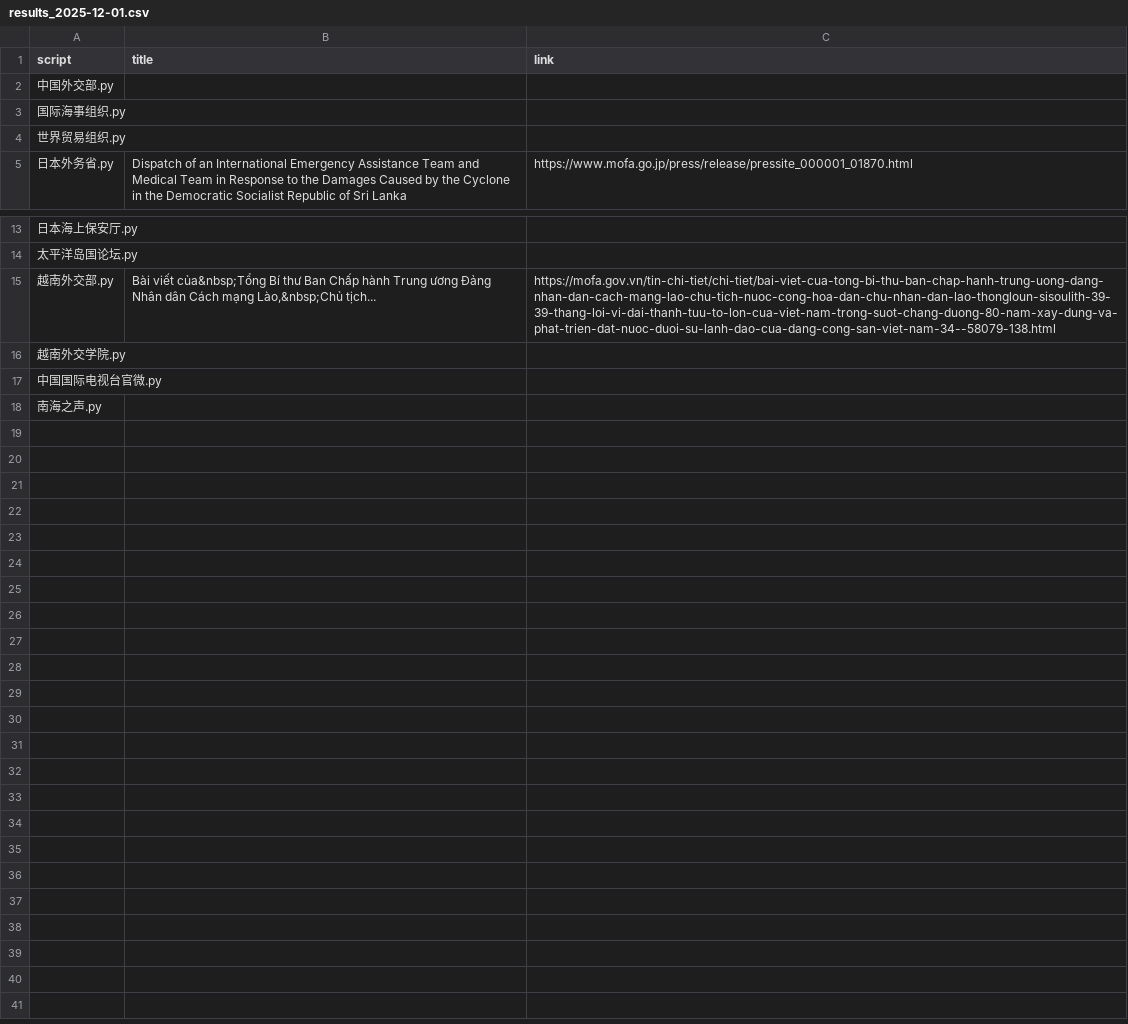
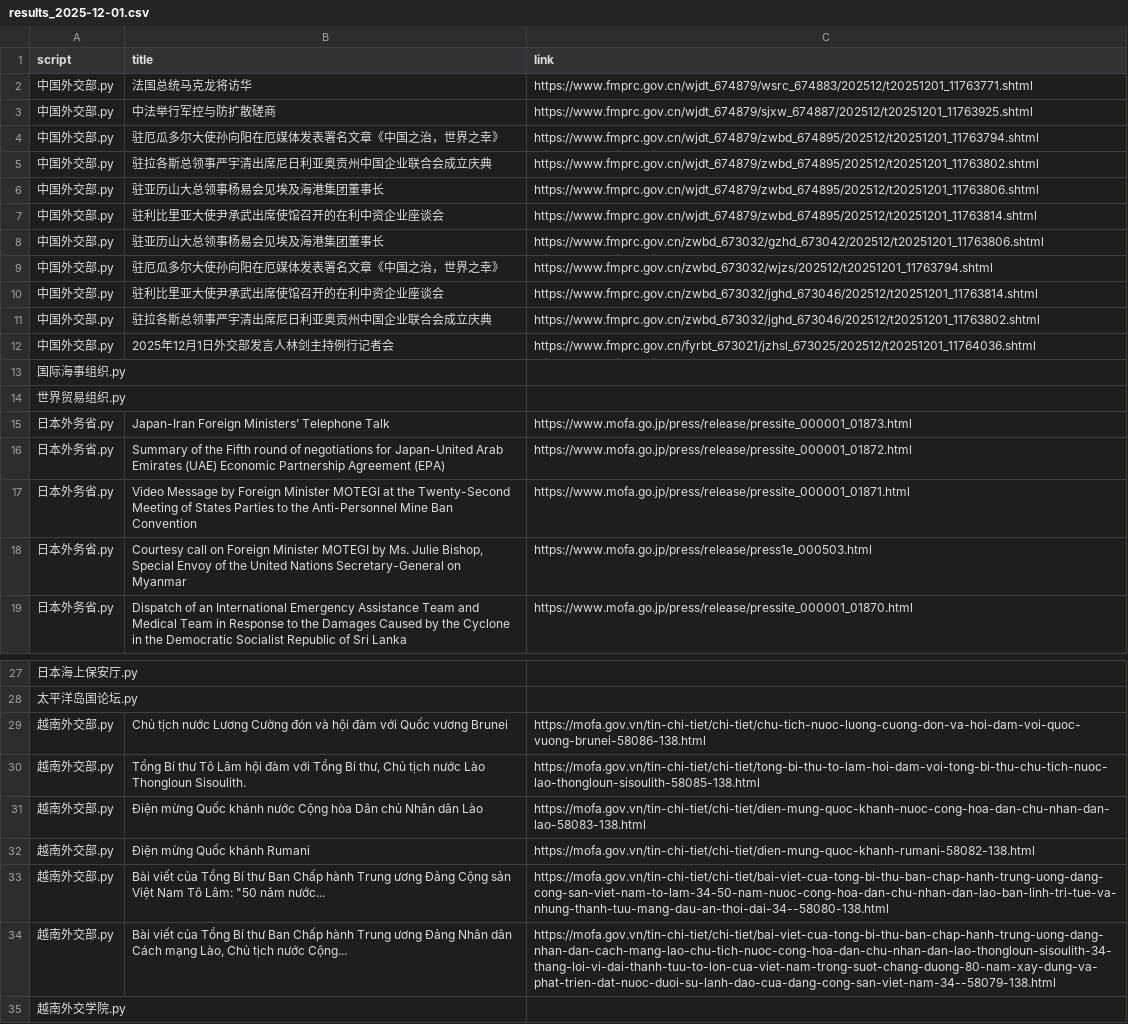
Before and after one commit to KACSH9/---, a CSV file: results_2025-12-01.csv, drawn as a sheet; only a part is shown, gaps mark what is left out; the shorter side is filled out with more unchanged rows.

```diff
--- a/results_2025-12-01.csv
+++ b/results_2025-12-01.csv
@@ -1,5 +1,19 @@
 script,title,link
-中国外交部.py,,
+中国外交部.py,法国总统马克龙将访华,https://www.fmprc.gov.cn/wjdt_674879/wsrc_674883/202512/t20251201_11763771.shtml
+中国外交部.py,中法举行军控与防扩散磋商,https://www.fmprc.gov.cn/wjdt_674879/sjxw_674887/202512/t20251201_11763925.shtml
+中国外交部.py,驻厄瓜多尔大使孙向阳在厄媒体发表署名文章《中国之治，世界之幸》,https://www.fmprc.gov.cn/wjdt_674879/zwbd_674895/202512/t20251201_11763794.shtml
+中国外交部.py,驻拉各斯总领事严宇清出席尼日利亚奥贡州中国企业联合会成立庆典,https://www.fmprc.gov.cn/wjdt_674879/zwbd_674895/202512/t20251201_11763802.shtml
+中国外交部.py,驻亚历山大总领事杨易会见埃及海港集团董事长,https://www.fmprc.gov.cn/wjdt_674879/zwbd_674895/202512/t20251201_11763806.shtml
+中国外交部.py,驻利比里亚大使尹承武出席使馆召开的在利中资企业座谈会,https://www.fmprc.gov.cn/wjdt_674879/zwbd_674895/202512/t20251201_11763814.shtml
+中国外交部.py,驻亚历山大总领事杨易会见埃及海港集团董事长,https://www.fmprc.gov.cn/zwbd_673032/gzhd_673042/202512/t20251201_11763806.shtml
+中国外交部.py,驻厄瓜多尔大使孙向阳在厄媒体发表署名文章《中国之治，世界之幸》,https://www.fmprc.gov.cn/zwbd_673032/wjzs/202512/t20251201_11763794.shtml
+中国外交部.py,驻利比里亚大使尹承武出席使馆召开的在利中资企业座谈会,https://www.fmprc.gov.cn/zwbd_673032/jghd_673046/202512/t20251201_11763814.shtml
+中国外交部.py,驻拉各斯总领事严宇清出席尼日利亚奥贡州中国企业联合会成立庆典,https://www.fmprc.gov.cn/zwbd_673032/jghd_673046/202512/t20251201_11763802.shtml
+中国外交部.py,2025年12月1日外交部发言人林剑主持例行记者会,https://www.fmprc.gov.cn/fyrbt_673021/jzhsl_673025/202512/t20251201_11764036.shtml
 国际海事组织.py,,
 世界贸易组织.py,,
+日本外务省.py,Japan-Iran Foreign Ministers’ Telephone Talk,https://www.mofa.go.jp/press/release/pressite_000001_01873.html
+日本外务省.py,Summary of the Fifth round of negotiations for Japan-United Arab Emirates (UAE) Economic Partnership Agreement (EPA),https://www.mofa.go.jp/press/release/pressite_000001_01872.html
+日本外务省.py,Video Message by Foreign Minister MOTEGI at the Twenty-Second Meeting of States Parties to the Anti-Personnel Mine Ban Convention,https://www.mofa.go.jp/press/release/pressite_000001_01871.html
+日本外务省.py,"Courtesy call on Foreign Minister MOTEGI by Ms. Julie Bishop, Special Envoy of the United Nations Secretary-General on Myanmar",https://www.mofa.go.jp/press/release/press1e_000503.html
 日本外务省.py,Dispatch of an International Emergency Assistance Team and Medical Team in Response to the Damages Caused by the Cyclone in the Democratic Socialist Republic of Sri Lanka,https://www.mofa.go.jp/press/release/pressite_000001_01870.html
@@ -14,3 +28,8 @@ script,title,link
 太平洋岛国论坛.py,,
-越南外交部.py,"Bài viết của&nbsp;Tổng Bí thư Ban Chấp hành Trung ương Đảng Nhân dân Cách mạng Lào,&nbsp;Chủ tịch...",https://mofa.gov.vn/tin-chi-tiet/chi-tiet/bai-viet-cua-tong-bi-thu-ban-chap-hanh-trung-uong-dang-nhan-dan-cach-mang-lao-chu-tich-nuoc-cong-hoa-dan-chu-nhan-dan-lao-thongloun-sisoulith-39-39-thang-loi-vi-dai-thanh-tuu-to-lon-cua-viet-nam-trong-suot-chang-duong-80-nam-xay-dung-va-phat-trien-dat-nuoc-duoi-su-lanh-dao-cua-dang-cong-san-viet-nam-34--58079-138.html
+越南外交部.py,Chủ tịch nước Lương Cường đón và hội đàm với Quốc vương Brunei,https://mofa.gov.vn/tin-chi-tiet/chi-tiet/chu-tich-nuoc-luong-cuong-don-va-hoi-dam-voi-quoc-vuong-brunei-58086-138.html
+越南外交部.py,"Tổng Bí thư Tô Lâm hội đàm với Tổng Bí thư, Chủ tịch nước Lào Thongloun Sisoulith.",https://mofa.gov.vn/tin-chi-tiet/chi-tiet/tong-bi-thu-to-lam-hoi-dam-voi-tong-bi-thu-chu-tich-nuoc-lao-thongloun-sisoulith-58085-138.html
+越南外交部.py,Điện mừng Quốc khánh nước Cộng hòa Dân chủ Nhân dân Lào,https://mofa.gov.vn/tin-chi-tiet/chi-tiet/dien-mung-quoc-khanh-nuoc-cong-hoa-dan-chu-nhan-dan-lao-58083-138.html
+越南外交部.py,Điện mừng Quốc khánh Rumani,https://mofa.gov.vn/tin-chi-tiet/chi-tiet/dien-mung-quoc-khanh-rumani-58082-138.html
+越南外交部.py,"Bài viết của Tổng Bí thư Ban Chấp hành Trung ương Đảng Cộng sản Việt Nam Tô Lâm: ""50 năm nước...",https://mofa.gov.vn/tin-chi-tiet/chi-tiet/bai-viet-cua-tong-bi-thu-ban-chap-hanh-trung-uong-dang-cong-san-viet-nam-to-lam-34-50-nam-nuoc-cong-hoa-dan-chu-nhan-dan-lao-ban-linh-tri-tue-va-nhung-thanh-tuu-mang-dau-an-thoi-dai-34--58080-138.html
+越南外交部.py,"Bài viết của Tổng Bí thư Ban Chấp hành Trung ương Đảng Nhân dân Cách mạng Lào, Chủ tịch nước Cộng...",https://mofa.gov.vn/tin-chi-tiet/chi-tiet/bai-viet-cua-tong-bi-thu-ban-chap-hanh-trung-uong-dang-nhan-dan-cach-mang-lao-chu-tich-nuoc-cong-hoa-dan-chu-nhan-dan-lao-thongloun-sisoulith-34-thang-loi-vi-dai-thanh-tuu-to-lon-cua-viet-nam-trong-suot-chang-duong-80-nam-xay-dung-va-phat-trien-dat-nuoc-duoi-su-lanh-dao-cua-dang-cong-san-viet-nam-34--58079-138.html
 越南外交学院.py,,
```
